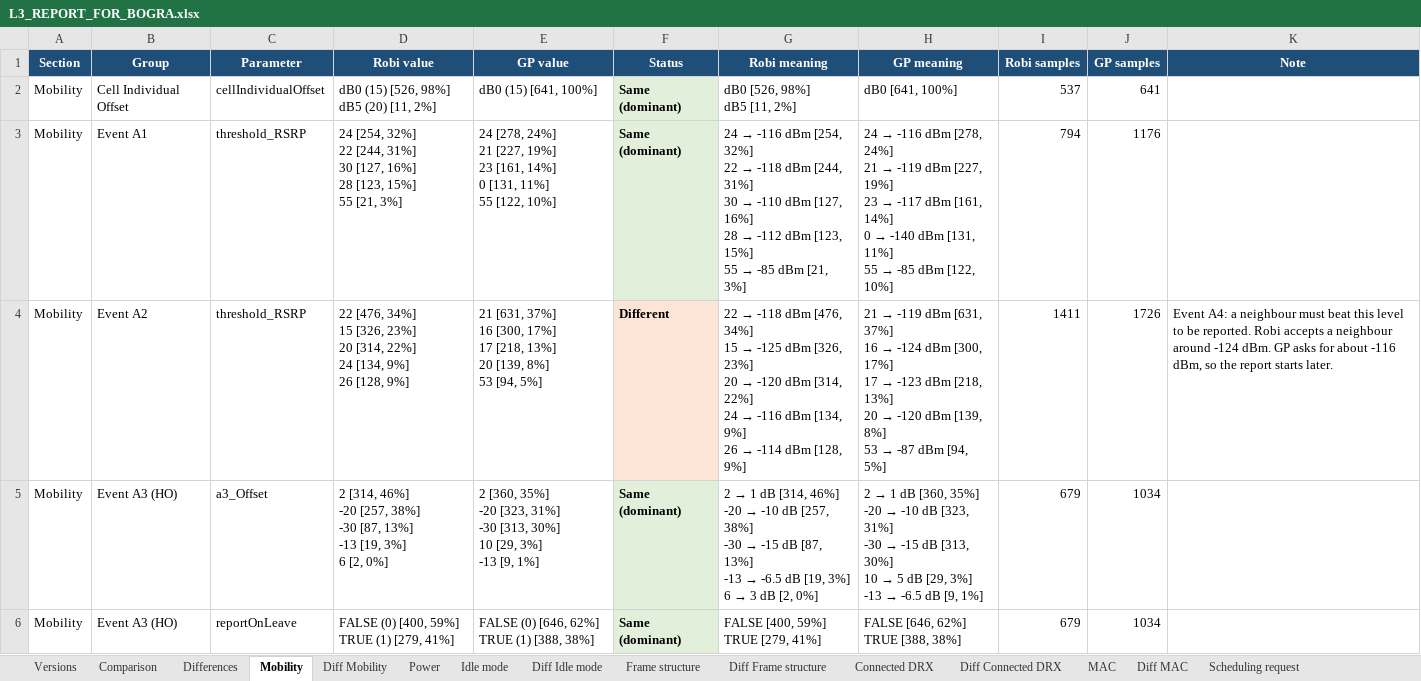
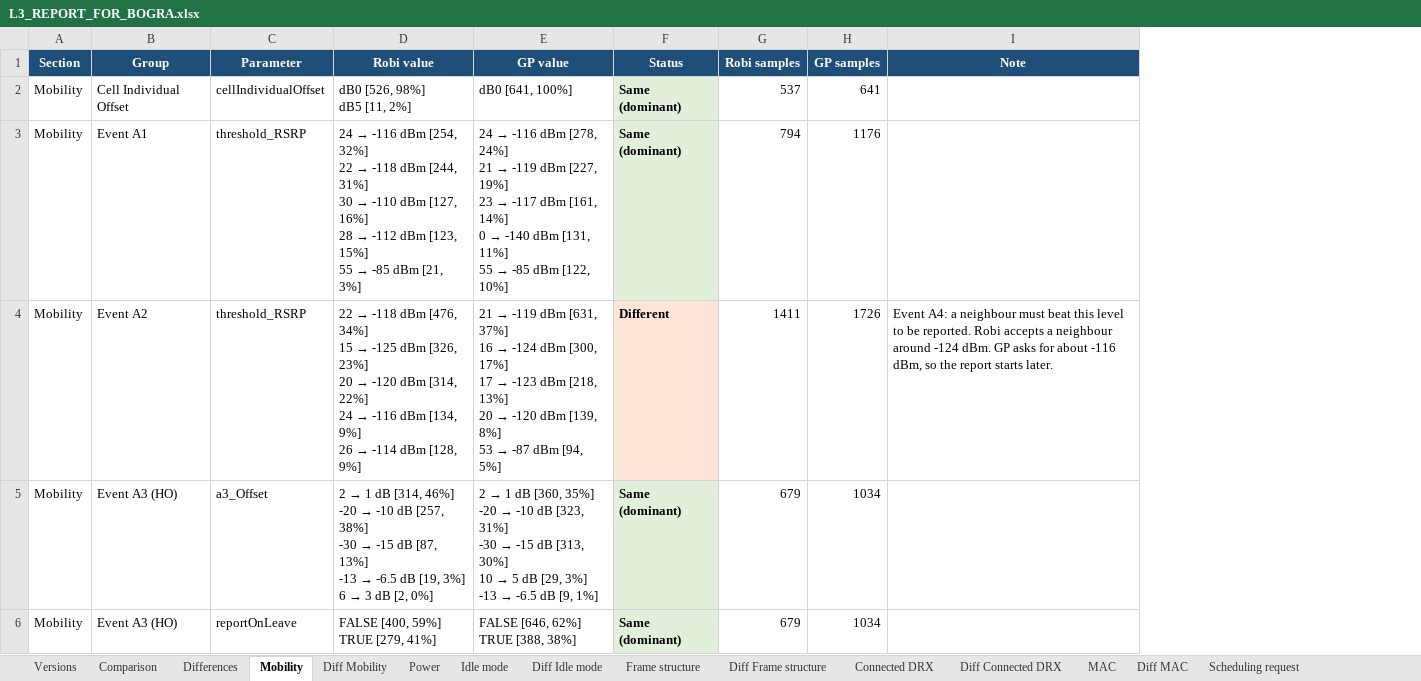
Before and after one commit to miles4482/Drive-test-Log-Analysis-and-Plot, an Excel workbook: output/L3_REPORT_FOR_BOGRA.xlsx, sheet Mobility, drawn as a sheet; only a part is shown; values as stored, in another font and other column widths than the file's, no borders; ↵ is a line break in a cell; the diff covers the shown part only; the diff names each change by its address in the sheet, - before the commit and + after, or states it on an @@ line.

```diff
--- a/output/L3_REPORT_FOR_BOGRA.xlsx (sheet Mobility)
+++ b/output/L3_REPORT_FOR_BOGRA.xlsx (sheet Mobility)
-column G (Robi meaning), rows 2-6: dB0 [526, 98%] ↵ dB5 [11, 2%] | 24 → -116 dBm [254, 32%] ↵ 22 → -118 dBm [244, 31%] ↵ 30 → -110 dBm [127, 16%] ↵ 28 → -112 dBm [123, 15%] ↵ 55 → -85 dBm [21, 3%] | 22 → -118 dBm [476, 34%] ↵ 15 → -125 dBm [326, 23%] ↵ 20 → -120 dBm [314, 22%] ↵ 24 → -116 dBm [134, 9%] ↵ 26 → -114 dBm [128, 9%] | 2 → 1 dB [314, 46%] ↵ -20 → -10 dB [257, 38%] ↵ -30 → -15 dB [87, 13%] ↵ -13 → -6.5 dB [19, 3%] ↵ 6 → 3 dB [2, 0%] | FALSE [400, 59%] ↵ TRUE [279, 41%]
-column H (GP meaning), rows 2-6: dB0 [641, 100%] | 24 → -116 dBm [278, 24%] ↵ 21 → -119 dBm [227, 19%] ↵ 23 → -117 dBm [161, 14%] ↵ 0 → -140 dBm [131, 11%] ↵ 55 → -85 dBm [122, 10%] | 21 → -119 dBm [631, 37%] ↵ 16 → -124 dBm [300, 17%] ↵ 17 → -123 dBm [218, 13%] ↵ 20 → -120 dBm [139, 8%] ↵ 53 → -87 dBm [94, 5%] | 2 → 1 dB [360, 35%] ↵ -20 → -10 dB [323, 31%] ↵ -30 → -15 dB [313, 30%] ↵ 10 → 5 dB [29, 3%] ↵ -13 → -6.5 dB [9, 1%] | FALSE [646, 62%] ↵ TRUE [388, 38%]
-D2 (Robi value): dB0 (15) [526, 98%] ↵ dB5 (20) [11, 2%]
+D2 (Robi value): dB0 [526, 98%] ↵ dB5 [11, 2%]
-E2 (GP value): dB0 (15) [641, 100%]
+E2 (GP value): dB0 [641, 100%]
@@ D3 (Robi value): 24 [254, 32%] ↵ 22 [244, 31%] ↵ 30 [127, 16%] ↵ 28 [123, 15%] ↵ 55 [21, 3%] → 24 → -116 dBm [254, 32%] ↵ 22 → -118 dBm [244, 31%] ↵ 30 → -110 dBm [127, 16%] ↵ 28 → -112 dBm [123, 15%] ↵ 55 → -85 dBm [21, 3%] @@
@@ E3 (GP value): 24 [278, 24%] ↵ 21 [227, 19%] ↵ 23 [161, 14%] ↵ 0 [131, 11%] ↵ 55 [122, 10%] → 24 → -116 dBm [278, 24%] ↵ 21 → -119 dBm [227, 19%] ↵ 23 → -117 dBm [161, 14%] ↵ 0 → -140 dBm [131, 11%] ↵ 55 → -85 dBm [122, 10%] @@
@@ D4 (Robi value): 22 [476, 34%] ↵ 15 [326, 23%] ↵ 20 [314, 22%] ↵ 24 [134, 9%] ↵ 26 [128, 9%] → 22 → -118 dBm [476, 34%] ↵ 15 → -125 dBm [326, 23%] ↵ 20 → -120 dBm [314, 22%] ↵ 24 → -116 dBm [134, 9%] ↵ 26 → -114 dBm [128, 9%] @@
@@ E4 (GP value): 21 [631, 37%] ↵ 16 [300, 17%] ↵ 17 [218, 13%] ↵ 20 [139, 8%] ↵ 53 [94, 5%] → 21 → -119 dBm [631, 37%] ↵ 16 → -124 dBm [300, 17%] ↵ 17 → -123 dBm [218, 13%] ↵ 20 → -120 dBm [139, 8%] ↵ 53 → -87 dBm [94, 5%] @@
@@ D5 (Robi value): 2 [314, 46%] ↵ -20 [257, 38%] ↵ -30 [87, 13%] ↵ -13 [19, 3%] ↵ 6 [2, 0%] → 2 → 1 dB [314, 46%] ↵ -20 → -10 dB [257, 38%] ↵ -30 → -15 dB [87, 13%] ↵ -13 → -6.5 dB [19, 3%] ↵ 6 → 3 dB [2, 0%] @@
@@ E5 (GP value): 2 [360, 35%] ↵ -20 [323, 31%] ↵ -30 [313, 30%] ↵ 10 [29, 3%] ↵ -13 [9, 1%] → 2 → 1 dB [360, 35%] ↵ -20 → -10 dB [323, 31%] ↵ -30 → -15 dB [313, 30%] ↵ 10 → 5 dB [29, 3%] ↵ -13 → -6.5 dB [9, 1%] @@
-D6 (Robi value): FALSE (0) [400, 59%] ↵ TRUE (1) [279, 41%]
+D6 (Robi value): FALSE [400, 59%] ↵ TRUE [279, 41%]
-E6 (GP value): FALSE (0) [646, 62%] ↵ TRUE (1) [388, 38%]
+E6 (GP value): FALSE [646, 62%] ↵ TRUE [388, 38%]
```
Also changed, not shown: 106 edited cells elsewhere in this sheet, sheet Comparison, sheet Idle mode, sheet Differences, sheet Power, sheet RLC and PDCP, sheet Diff Idle mode, 23 more sheets, 5 other files.
